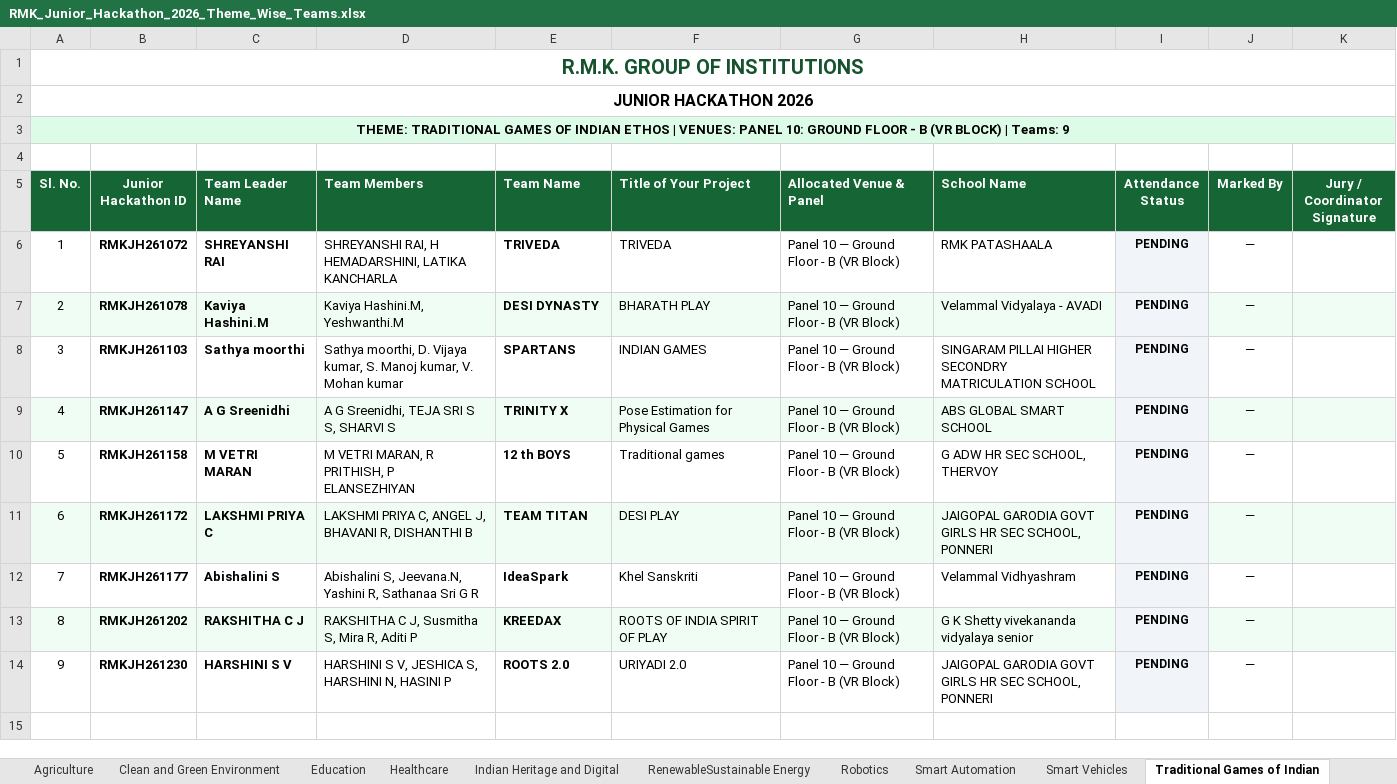
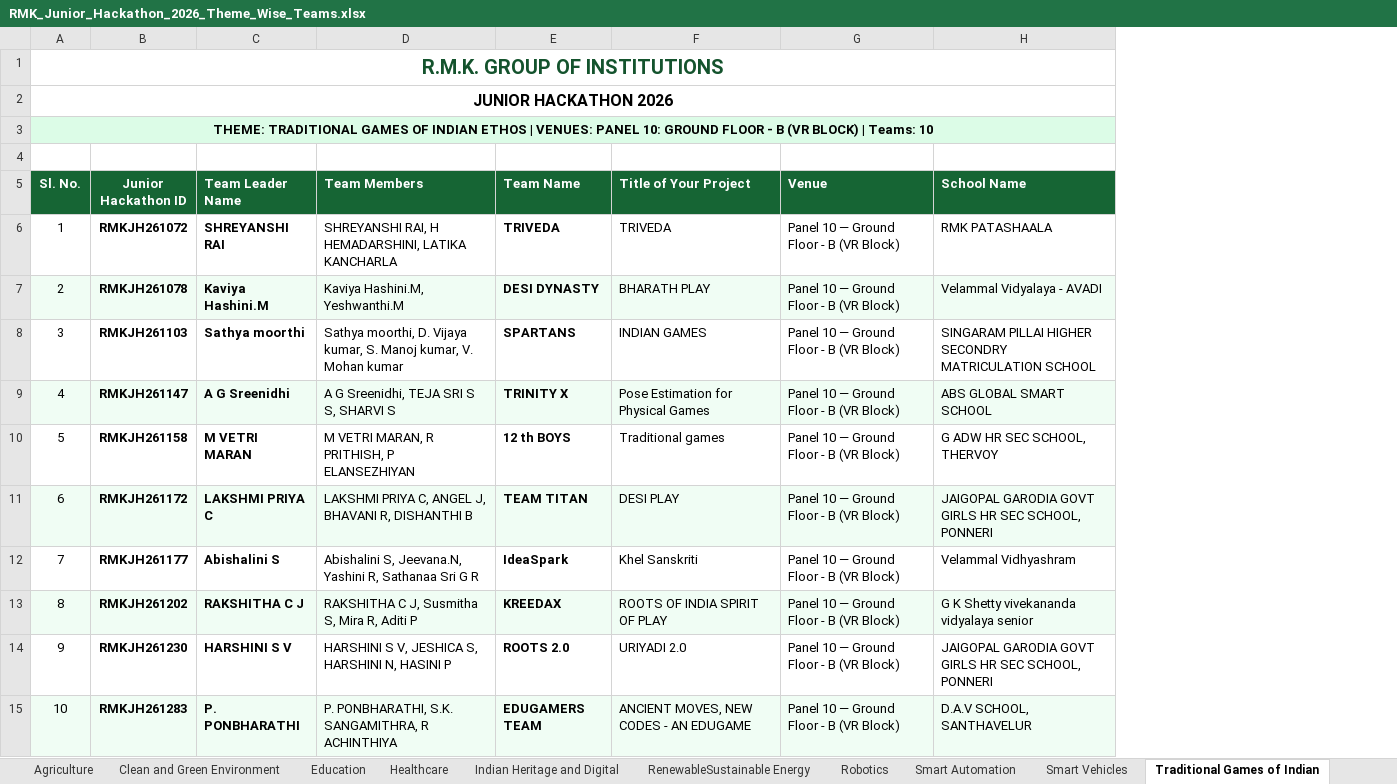
Before and after one commit to krish-mehta-01/rmk-jr-hackathon-2026, an Excel workbook: RMK_Junior_Hackathon_2026_Theme_Wise_Teams.xlsx, sheet Traditional Games of Indian, drawn as a sheet; values as stored, in another font and other column widths than the file's, no borders; charts and pictures not drawn; removed rows and columns are numbered as before the commit, all else as after; the diff names each change by its address in the sheet, - before the commit and + after, or states it on an @@ line.

```diff
--- a/RMK_Junior_Hackathon_2026_Theme_Wise_Teams.xlsx (sheet Traditional Games of Indian)
+++ b/RMK_Junior_Hackathon_2026_Theme_Wise_Teams.xlsx (sheet Traditional Games of Indian)
-column I (Attendance Status), rows 6-14: all PENDING
-column J (Marked By), rows 6-14: all —
-column K (Jury / Coordinator Signature), empty
@@ column A (Sl. No.) renumbered in row 3 @@
-G5: Allocated Venue & Panel
+G5: Venue
+row 15: 10 | RMKJH261283 | P. PONBHARATHI | P. PONBHARATHI, S.K. SANGAMITHRA, R ACHINTHIYA | EDUGAMERS TEAM | ANCIENT MOVES, NEW CODES - AN EDUGAME | Panel 10 — Ground Floor - B (VR Block) | D.A.V SCHOOL, SANTHAVELUR
```
Also changed, not shown: sheet Robotics, sheet AI for Disater Management, sheet Indian Heritage and Digital, sheet Virtual Reality Experience, sheet Education, sheet Clean and Green Environment, 6 more sheets, charts or pictures, RMK_Junior_Hackathon_2026_Venue_Wise_Teams.xlsx, public/exports/RMK_Junior_Hackathon_2026_Theme_Wise_Teams.xlsx, 22 other files.
